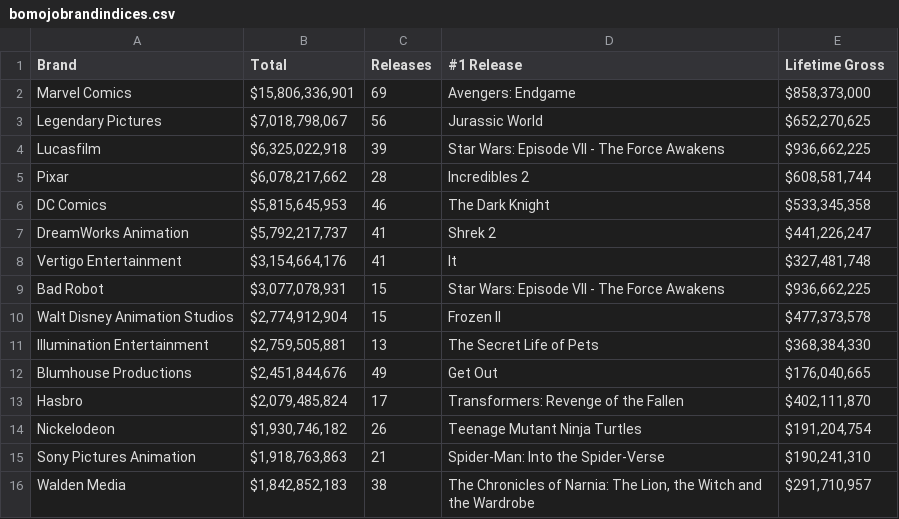
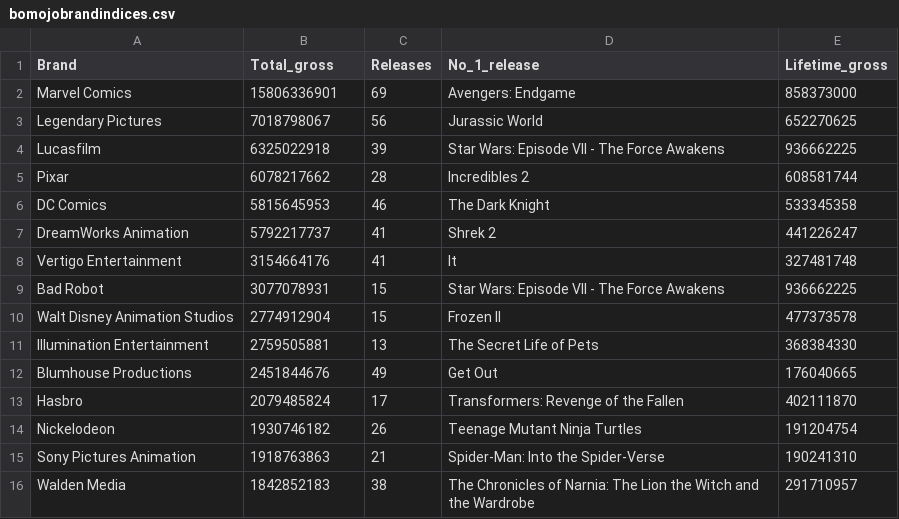
Before and after one commit to kalilurrahman/BoxOfficeData, a CSV file: bomojobrandindices.csv, drawn as a sheet; only a part is shown; the diff covers the shown part only.

Commit message:
Update bomojobrandindices.csv

```diff
--- a/bomojobrandindices.csv
+++ b/bomojobrandindices.csv
@@ -1,16 +1,16 @@
-Brand	Total	Releases	#1 Release	Lifetime Gross
-Marvel Comics	$15,806,336,901	69	Avengers: Endgame	$858,373,000
-Legendary Pictures	$7,018,798,067	56	Jurassic World	$652,270,625
-Lucasfilm	$6,325,022,918	39	Star Wars: Episode VII - The Force Awakens	$936,662,225
-Pixar	$6,078,217,662	28	Incredibles 2	$608,581,744
-DC Comics	$5,815,645,953	46	The Dark Knight	$533,345,358
-DreamWorks Animation	$5,792,217,737	41	Shrek 2	$441,226,247
-Vertigo Entertainment	$3,154,664,176	41	It	$327,481,748
-Bad Robot	$3,077,078,931	15	Star Wars: Episode VII - The Force Awakens	$936,662,225
-Walt Disney Animation Studios	$2,774,912,904	15	Frozen II	$477,373,578
-Illumination Entertainment	$2,759,505,881	13	The Secret Life of Pets	$368,384,330
-Blumhouse Productions	$2,451,844,676	49	Get Out	$176,040,665
-Hasbro	$2,079,485,824	17	Transformers: Revenge of the Fallen	$402,111,870
-Nickelodeon	$1,930,746,182	26	Teenage Mutant Ninja Turtles	$191,204,754
-Sony Pictures Animation	$1,918,763,863	21	Spider-Man: Into the Spider-Verse	$190,241,310
-Walden Media	$1,842,852,183	38	The Chronicles of Narnia: The Lion, the Witch and the Wardrobe	$291,710,957
+Brand	Total_gross	Releases	No_1_release	Lifetime_gross
+Marvel Comics	15806336901	69	Avengers: Endgame	858373000
+Legendary Pictures	7018798067	56	Jurassic World	652270625
+Lucasfilm	6325022918	39	Star Wars: Episode VII - The Force Awakens	936662225
+Pixar	6078217662	28	Incredibles 2	608581744
+DC Comics	5815645953	46	The Dark Knight	533345358
+DreamWorks Animation	5792217737	41	Shrek 2	441226247
+Vertigo Entertainment	3154664176	41	It	327481748
+Bad Robot	3077078931	15	Star Wars: Episode VII - The Force Awakens	936662225
+Walt Disney Animation Studios	2774912904	15	Frozen II	477373578
+Illumination Entertainment	2759505881	13	The Secret Life of Pets	368384330
+Blumhouse Productions	2451844676	49	Get Out	176040665
+Hasbro	2079485824	17	Transformers: Revenge of the Fallen	402111870
+Nickelodeon	1930746182	26	Teenage Mutant Ninja Turtles	191204754
+Sony Pictures Animation	1918763863	21	Spider-Man: Into the Spider-Verse	190241310
+Walden Media	1842852183	38	The Chronicles of Narnia: The Lion the Witch and the Wardrobe	291710957
```
Also changed, not shown: 60 edited cells elsewhere in this file.
